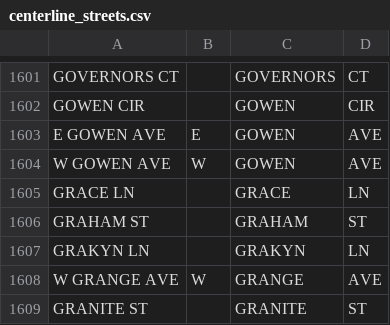
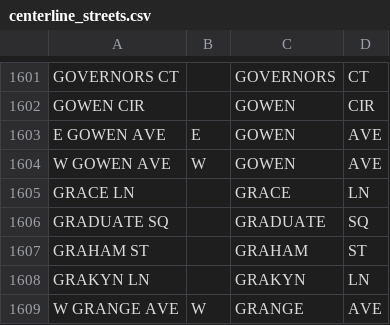
Before and after one commit to CityOfPhiladelphia/passyunk, a CSV file: passyunk/pdata/centerline_streets.csv, drawn as a sheet; only a part is shown, gaps mark what is left out; the shorter side is filled out with more unchanged rows; the diff names each change by its address in the sheet, - before the commit and + after, or states it on an @@ line.

Commit message:
Update centerlines

```diff
--- a/passyunk/pdata/centerline_streets.csv
+++ b/passyunk/pdata/centerline_streets.csv
+row 1606: GRADUATE SQ |  | GRADUATE | SQ
```
